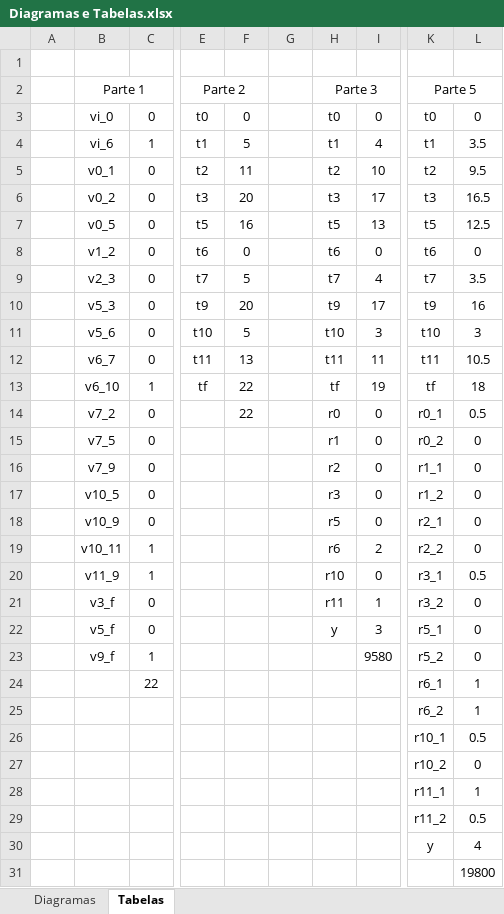
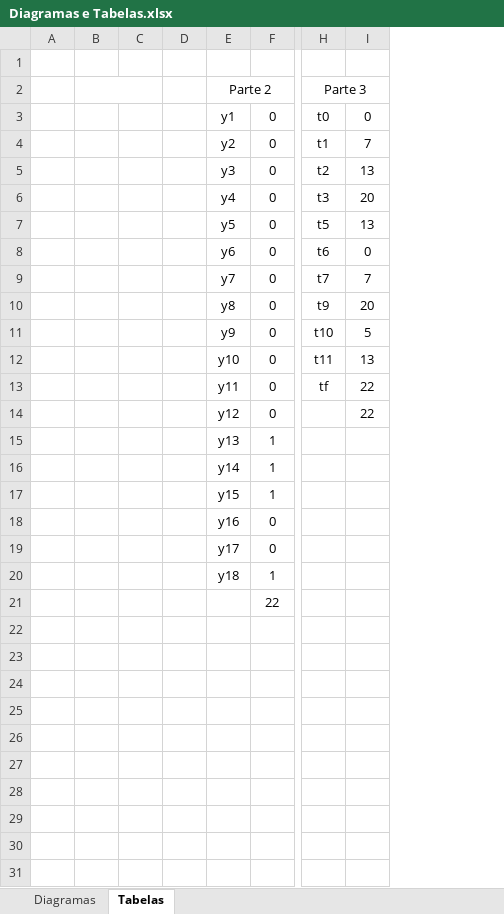
Before and after one commit to jpedrofontes/ProjectMDIO1516, an Excel workbook: Trabalho 2/JP/Diagramas e Tabelas.xlsx, sheet Tabelas, drawn as a sheet; only a part is shown, gaps mark what is left out; values as stored, in another font and other column widths than the file's, no borders; removed rows and columns are numbered as before the commit, all else as after; rows hold the shown columns only; the diff covers the shown part only; the diff names each change by its address in the sheet, - before the commit and + after, or states it on an @@ line.

Commit message:
Tabelas e Diagrama de Gantt - Partes 2 e 3

```diff
--- a/Trabalho 2/JP/Diagramas e Tabelas.xlsx (sheet Tabelas)
+++ b/Trabalho 2/JP/Diagramas e Tabelas.xlsx (sheet Tabelas)
-column B, rows 2-3: Parte 1 | vi_0; rows 5-14: v0_1 | v0_2 | v0_5 | v1_2 | v2_3 | v5_3 | v5_6 | v6_7 | v6_10 | v7_2; rows 19-23: v10_11 | v11_9 | v3_f | v5_f | v9_f
+column B, empty
+column C, empty
+column D, empty
+column E, rows 2-3: Parte 2 | y1; rows 5-14: y3 | y4 | y5 | y6 | y7 | y8 | y9 | y10 | y11 | y12; rows 16-20: y14 | y15 | y16 | y17 | y18
-column G, empty
-column H, rows 2-3: Parte 3 | t0; rows 5-14: t2 | t3 | t5 | t6 | t7 | t9 | t10 | t11 | tf | r0; rows 19-22: r6 | r10 | r11 | y
-column I, row 3: 0; rows 5-14: 10 | 17 | 13 | 0 | 4 | 17 | 3 | 11 | 19 | 0; rows 19-23: 2 | 0 | 1 | 3 | 9580
-column K, rows 2-3: Parte 5 | t0; rows 5-14: t2 | t3 | t5 | t6 | t7 | t9 | t10 | t11 | tf | r0_1; rows 19-24: r2_2 | r3_1 | r3_2 | r5_1 | r5_2 | r6_1
-column L, row 3: 0; rows 5-14: 9.5 | 16.5 | 12.5 | 0 | 3.5 | 16 | 3 | 10.5 | 18 | 0.5; rows 19-24: 0 | 0.5 | 0 | 0 | 0 | 1
-H2: Parte 2
+H2: Parte 3
-row 4:  | vi_6 | 1 | t1 | 5 |  | t1 | 4 | t1 | 3.5
+row 4:  |  |  |  | y2 | 0 | t1 | 7
-I5: 11
+I5: 13
-I7: 16
+I7: 13
-I9: 5
+I9: 7
-F13: 1
+F13: 0
-row 15:  | v7_5 | 0 |  |  |  | r1 | 0 | r0_2 | 0
-row 16:  | v7_9 | 0 |  |  |  | r2 | 0 | r1_1 | 0
-row 17:  | v10_5 | 0 |  |  |  | r3 | 0 | r1_2 | 0
-row 18:  | v10_9 | 0 |  |  |  | r5 | 0 | r2_1 | 0
+row 15:  |  |  |  | y13 | 1
-row 25:  |  |  |  |  |  |  |  | r6_2 | 1
-row 26:  |  |  |  |  |  |  |  | r10_1 | 0.5
-row 27:  |  |  |  |  |  |  |  | r10_2 | 0
-row 28:  |  |  |  |  |  |  |  | r11_1 | 1
-row 29:  |  |  |  |  |  |  |  | r11_2 | 0.5
-row 30:  |  |  |  |  |  |  |  | y | 4
-row 31:  |  |  |  |  |  |  |  |  | 19800
```
Also changed, not shown: 1 removed column elsewhere in this sheet, sheet Diagramas, formulas that keep their value, charts or pictures, 3 other files.
